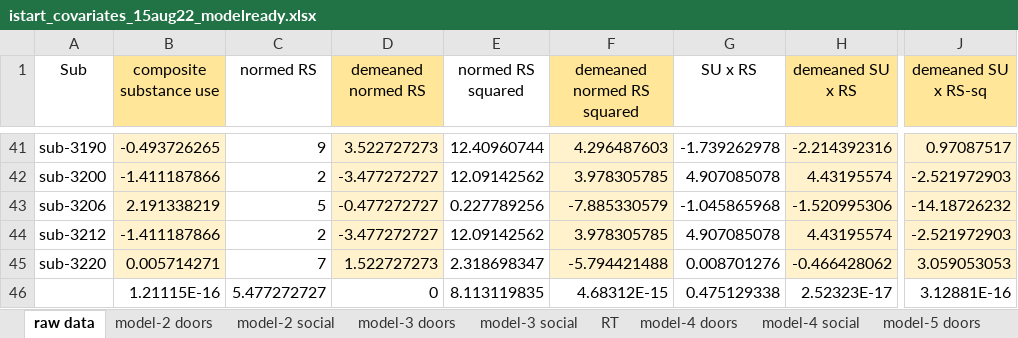
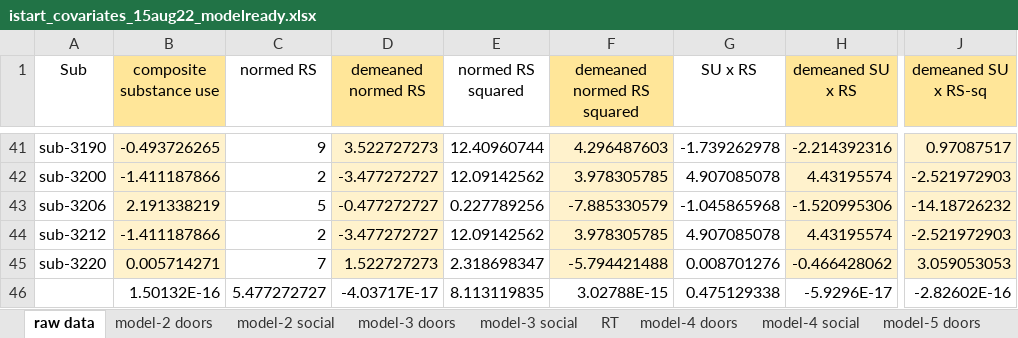
Before and after one commit to DVS-Lab/istart-socdoors, an Excel workbook: code/istart_covariates_15aug22_modelready.xlsx, sheet raw data, drawn as a sheet; only a part is shown, gaps mark what is left out; values as stored, in another font and other column widths than the file's, no borders; the diff names each change by its address in the sheet, - before the commit and + after, or states it on an @@ line.

Commit message:
add spreadsheets

```diff
--- a/code/istart_covariates_15aug22_modelready.xlsx (sheet raw data)
+++ b/code/istart_covariates_15aug22_modelready.xlsx (sheet raw data)
-B46 (composite substance use): 1.21115E-16
+B46 (composite substance use): 1.50132E-16
-D46 (demeaned normed RS): 0
+D46 (demeaned normed RS): -4.03717E-17
-F46 (demeaned normed RS squared): 4.68312E-15
+F46 (demeaned normed RS squared): 3.02788E-15
-H46 (demeaned SU x RS): 2.52323E-17
+H46 (demeaned SU x RS): -5.9296E-17
-J46 (demeaned SU x RS-sq): 3.12881E-16
+J46 (demeaned SU x RS-sq): -2.82602E-16
```
Also changed, not shown: sheet RT, derivatives/covariates/Composite_Reward.xlsx, 1 other file.
